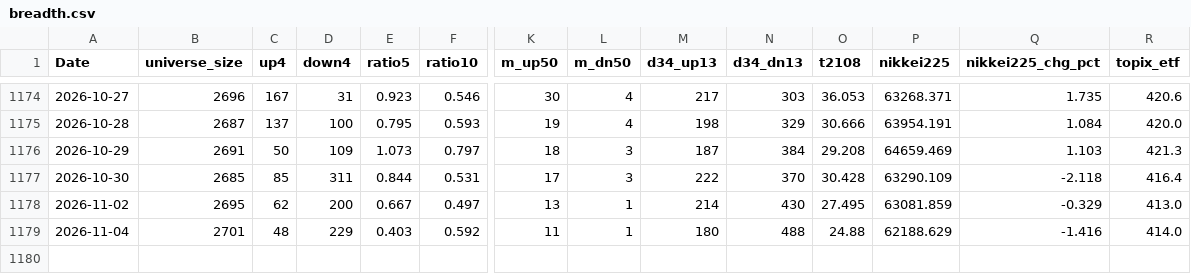
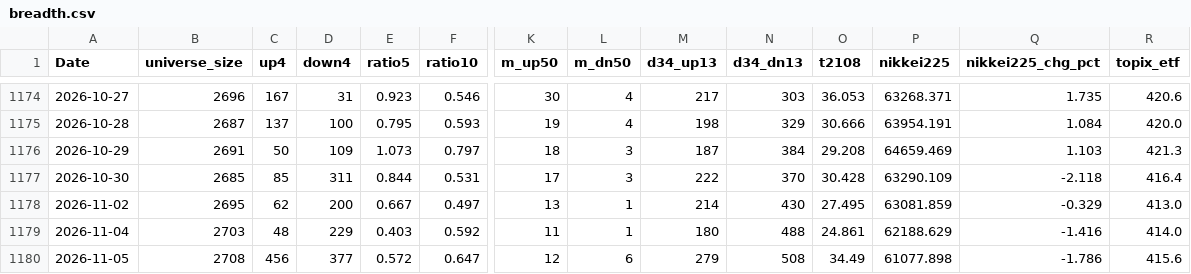
Before and after one commit to nick-l-wh/jp-breadth, a CSV file: data/breadth.csv, drawn as a sheet; only a part is shown, gaps mark what is left out; rows hold the shown columns only; the diff names each change by its address in the sheet, - before the commit and + after, or states it on an @@ line.

```diff
--- a/data/breadth.csv
+++ b/data/breadth.csv
-B1179 (universe_size): 2701
+B1179 (universe_size): 2703
-O1179 (t2108): 24.88
+O1179 (t2108): 24.861
+row 1180: 2026-11-05 | 2708 | 456 | 377 | 0.572 | 0.647 | 12 | 6 | 279 | 508 | 34.49 | 61077.898 | -1.786 | 415.6
```
Also changed, not shown: data/highs.csv, 1 other file.
